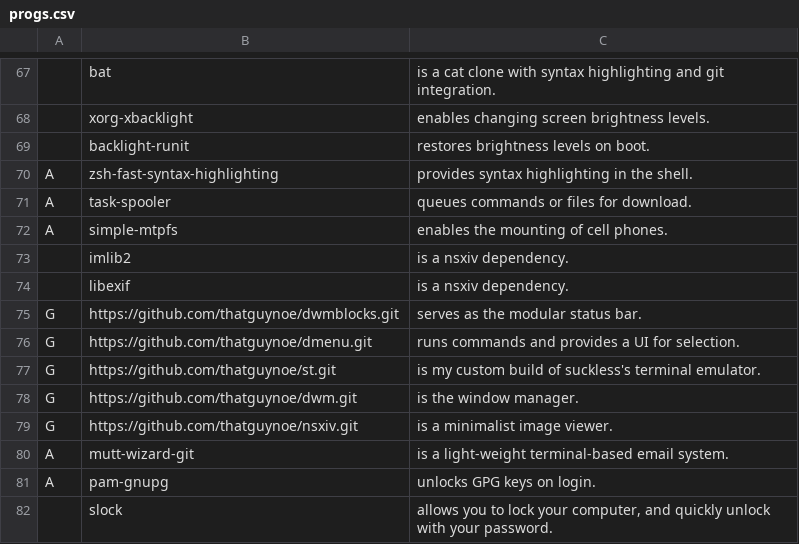
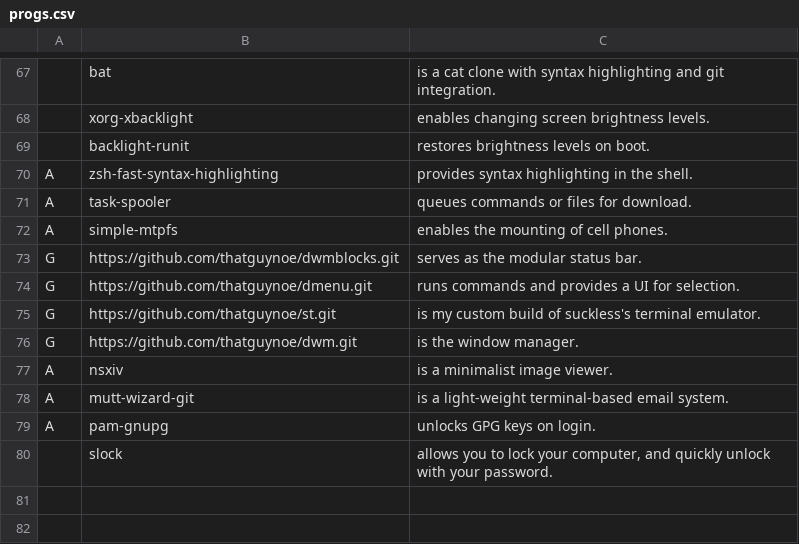
Before and after one commit to thatguynoe/NARBS, a CSV file: progs.csv, drawn as a sheet; only a part is shown, gaps mark what is left out.

Commit message:
get nsxiv from AUR instead of personal git repo
Building nsxiv from my own git repo defeats the purpose of migrating from sxiv to nsxiv --- maintenance. This commit allows nsxiv to stay up to date according to AUR builds and subsequently purges my build of nsxiv.

```diff
--- a/progs.csv
+++ b/progs.csv
@@ -72,4 +72,2 @@ A,task-spooler,"queues commands or files for download."
 A,simple-mtpfs,"enables the mounting of cell phones."
-,imlib2,"is a nsxiv dependency."
-,libexif,"is a nsxiv dependency."
 G,https://github.com/thatguynoe/dwmblocks.git,"serves as the modular status bar."
@@ -78,3 +76,3 @@ G,https://github.com/thatguynoe/st.git,"is my custom build of suckless's termina
 G,https://github.com/thatguynoe/dwm.git,"is the window manager."
-G,https://github.com/thatguynoe/nsxiv.git,"is a minimalist image viewer."
+A,nsxiv,"is a minimalist image viewer."
 A,mutt-wizard-git,"is a light-weight terminal-based email system."
```
